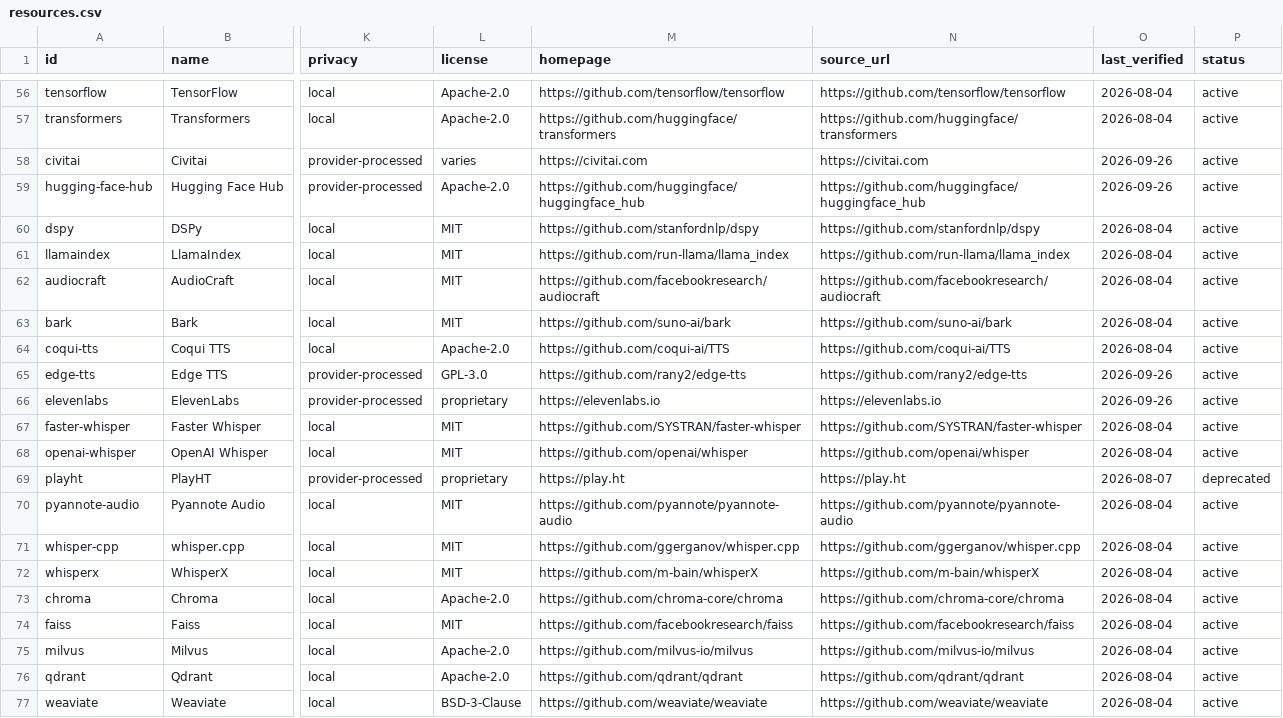
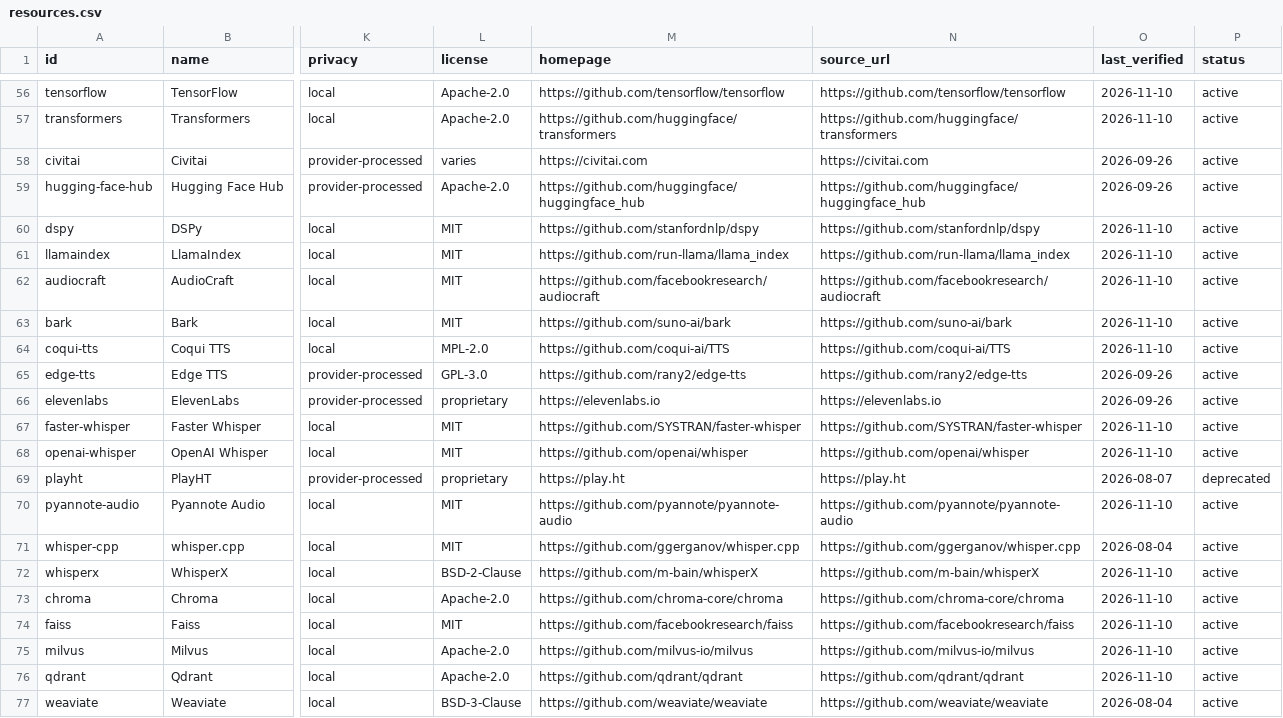
Before and after one commit to ArthureCodage/free-ai-atlas, a CSV file: site/data/resources.csv, drawn as a sheet; only a part is shown, gaps mark what is left out; the diff covers the shown part only; the diff names each change by its address in the sheet, - before the commit and + after, or states it on an @@ line.

```diff
--- a/site/data/resources.csv
+++ b/site/data/resources.csv
-O56:O57 (last_verified): 2026-08-04
+O56:O57 (last_verified): 2026-11-10
-O60:O64 (last_verified): 2026-08-04
+O60:O64 (last_verified): 2026-11-10
-L64 (license): Apache-2.0
+L64 (license): MPL-2.0
-O67:O68 (last_verified): 2026-08-04
+O67:O68 (last_verified): 2026-11-10
-O70 (last_verified): 2026-08-04
+O70 (last_verified): 2026-11-10
-L72 (license): MIT
+L72 (license): BSD-2-Clause
-O72:O76 (last_verified): 2026-08-04
+O72:O76 (last_verified): 2026-11-10
```
Also changed, not shown: 37 edited cells elsewhere in this file, 54 other files.
